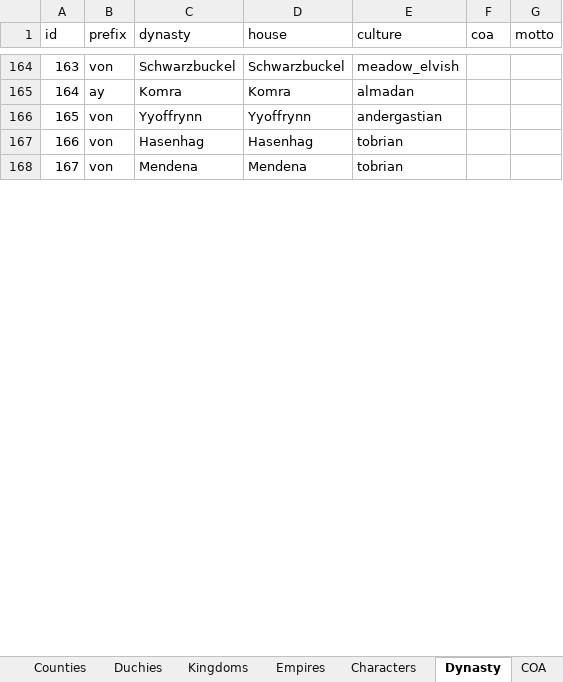
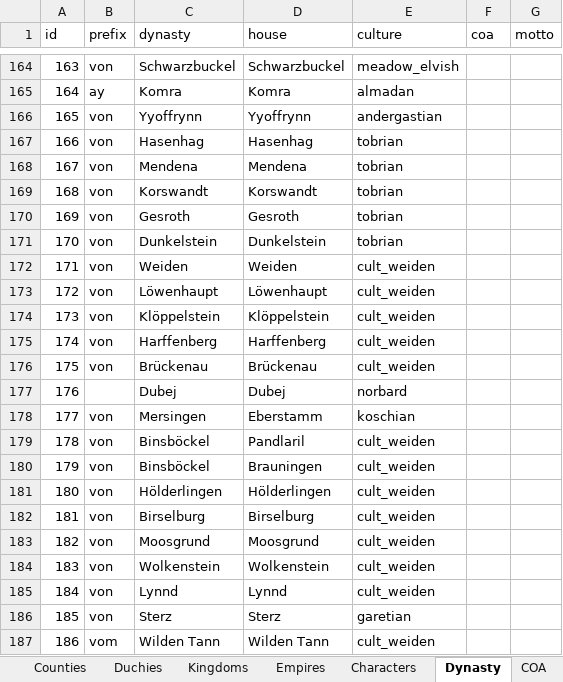
Before and after one commit to raykyn/DSA_Mod_2022, an Excel workbook: Mastersheet_DSA.xlsx, sheet Dynasty, drawn as a sheet; only a part is shown, gaps mark what is left out; values as stored, in another font and other column widths than the file's, no borders; the diff covers the shown part only; the diff names each change by its address in the sheet, - before the commit and + after, or states it on an @@ line.

```diff
--- a/Mastersheet_DSA.xlsx (sheet Dynasty)
+++ b/Mastersheet_DSA.xlsx (sheet Dynasty)
+row 169: 168 | von | Korswandt | Korswandt | tobrian
+row 170: 169 | von | Gesroth | Gesroth | tobrian
+row 171: 170 | von | Dunkelstein | Dunkelstein | tobrian
+row 172: 171 | von | Weiden | Weiden | cult_weiden
+row 173: 172 | von | Löwenhaupt | Löwenhaupt | cult_weiden
+row 174: 173 | von | Klöppelstein | Klöppelstein | cult_weiden
+row 175: 174 | von | Harffenberg | Harffenberg | cult_weiden
+row 176: 175 | von | Brückenau | Brückenau | cult_weiden
+row 177: 176 |  | Dubej | Dubej | norbard
+row 178: 177 | von | Mersingen | Eberstamm | koschian
+row 179: 178 | von | Binsböckel | Pandlaril | cult_weiden
+row 180: 179 | von | Binsböckel | Brauningen | cult_weiden
+row 181: 180 | von | Hölderlingen | Hölderlingen | cult_weiden
+row 182: 181 | von | Birselburg | Birselburg | cult_weiden
+row 183: 182 | von | Moosgrund | Moosgrund | cult_weiden
+row 184: 183 | von | Wolkenstein | Wolkenstein | cult_weiden
+row 185: 184 | von | Lynnd | Lynnd | cult_weiden
+row 186: 185 | von | Sterz | Sterz | garetian
+row 187: 186 | vom | Wilden Tann | Wilden Tann | cult_weiden
```
Also changed, not shown: 61 added rows, 1 removed row and row numbers in column A elsewhere in this sheet, sheet Characters, sheet Baronies, sheet Counties, sheet Duchies, sheet COA, sheet Kingdoms, other sheet tabs, Cultures.xlsx, 38 other files.
